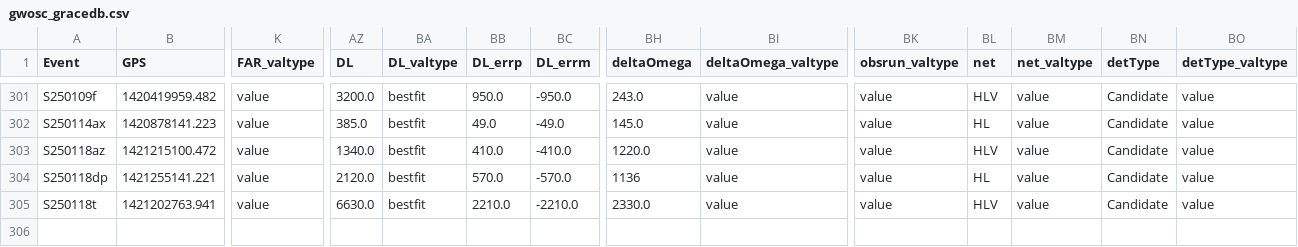
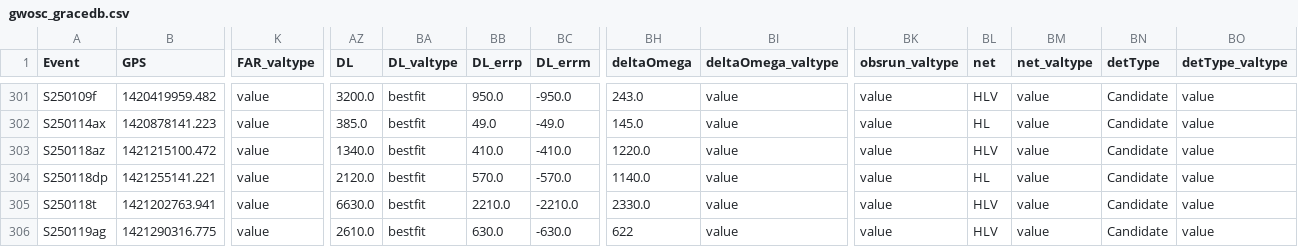
Before and after one commit to cardiffgravity/gwcat-data, a CSV file: docs/data/gwosc_gracedb.csv, drawn as a sheet; only a part is shown, gaps mark what is left out; rows hold the shown columns only; the diff names each change by its address in the sheet, - before the commit and + after, or states it on an @@ line.

```diff
--- a/docs/data/gwosc_gracedb.csv
+++ b/docs/data/gwosc_gracedb.csv
-BH304 (deltaOmega): 1136
+BH304 (deltaOmega): 1140.0
+row 306: S250119ag | 1421290316.775 | value | 2610.0 | bestfit | 630.0 | -630.0 | 622 | value | value | HLV | value | Candidate | value
```
Also changed, not shown: docs/data/links.csv, 12 other files.
